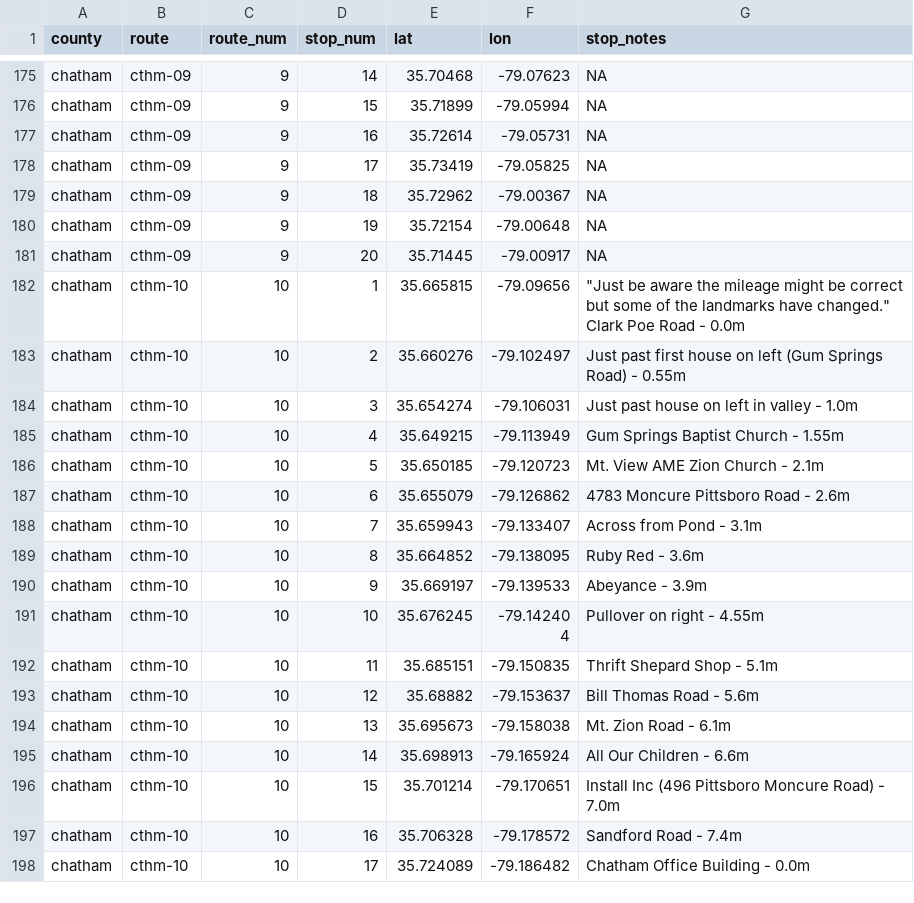
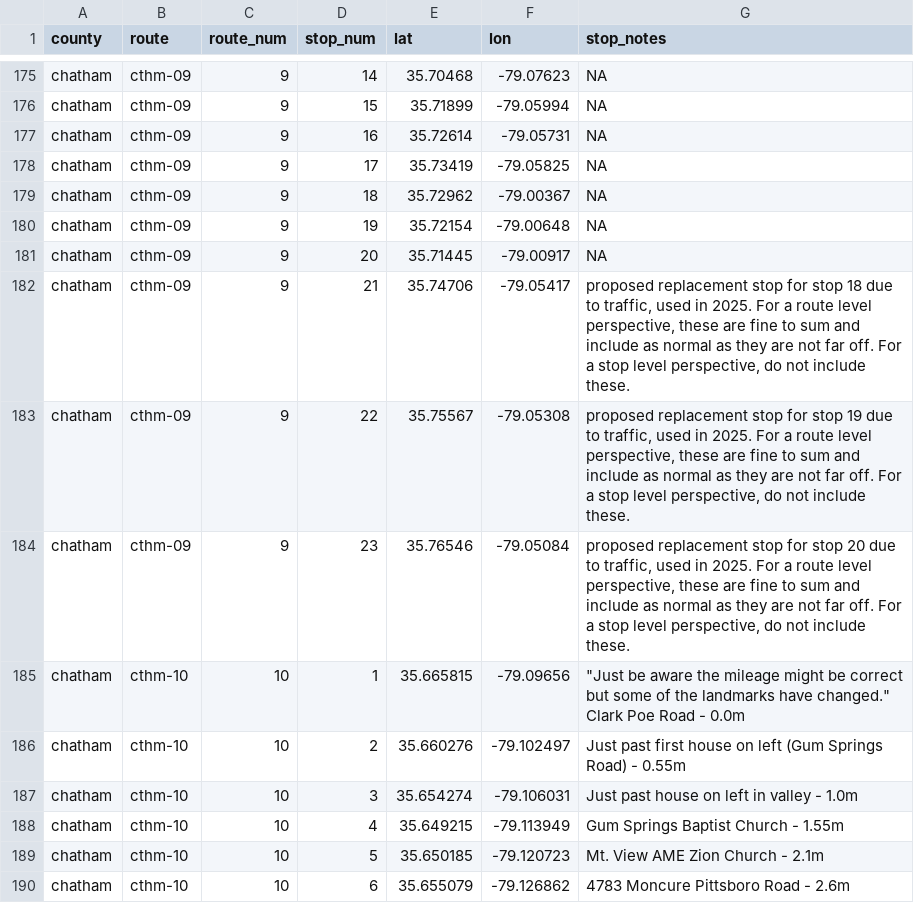
Before and after one commit to nc-minibbs/mbbs, a CSV file: data/route_stop_coordinates.csv, drawn as a sheet; only a part is shown, gaps mark what is left out; the shorter side is filled out with more unchanged rows.

```diff
--- a/data/route_stop_coordinates.csv
+++ b/data/route_stop_coordinates.csv
@@ -181,2 +181,5 @@ chatham,cthm-09,9,19,35.72154,-79.00648,NA
 chatham,cthm-09,9,20,35.71445,-79.00917,NA
+chatham,cthm-09,9,21,35.74706,-79.05417,"proposed replacement stop for stop 18 due to traffic, used in 2025. For a route level perspective, these are fine to sum and include as normal as they are not far off. For a stop level perspective, do not include these."
+chatham,cthm-09,9,22,35.75567,-79.05308,"proposed replacement stop for stop 19 due to traffic, used in 2025. For a route level perspective, these are fine to sum and include as normal as they are not far off. For a stop level perspective, do not include these."
+chatham,cthm-09,9,23,35.76546,-79.05084,"proposed replacement stop for stop 20 due to traffic, used in 2025. For a route level perspective, these are fine to sum and include as normal as they are not far off. For a stop level perspective, do not include these."
 chatham,cthm-10,10,1,35.665815,-79.09656,"""Just be aware the mileage might be correct but some of the landmarks have changed."" Clark Poe Road - 0.0m"
```
Also changed, not shown: data/observer/observer_conversion_table.csv, 21 other files.
